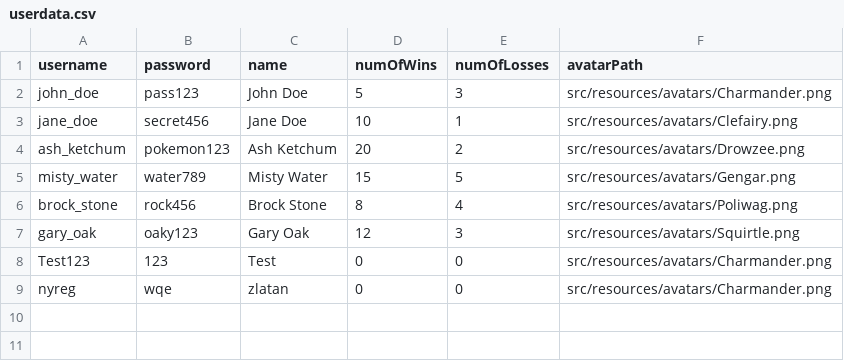
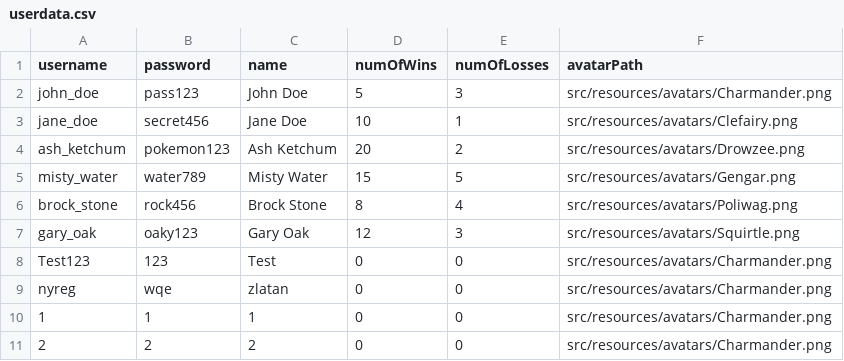
Before and after one commit to borgCode/Quizkampen, a CSV file: src/server/data/userdata.csv, drawn as a sheet; the diff names each change by its address in the sheet, - before the commit and + after, or states it on an @@ line.

```diff
--- a/src/server/data/userdata.csv
+++ b/src/server/data/userdata.csv
+row 10: 1 | 1 | 1 | 0 | 0 | src/resources/avatars/Charmander.png
+row 11: 2 | 2 | 2 | 0 | 0 | src/resources/avatars/Charmander.png
```
Also changed, not shown: 7 other files.
